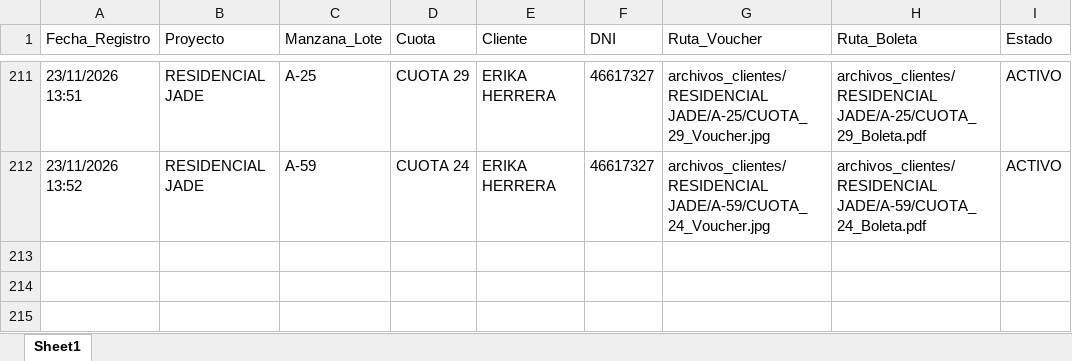
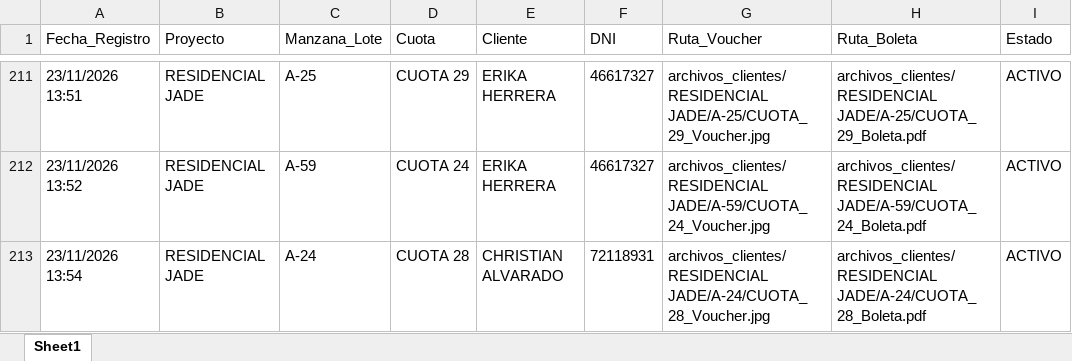
Before and after one commit to bryanflowers10-prog/portal-cobranzas-gr, an Excel workbook: base_datos_pagos.xlsx, sheet Sheet1, drawn as a sheet; only a part is shown, gaps mark what is left out; values as stored, in another font and other column widths than the file's, no borders; the diff names each change by its address in the sheet, - before the commit and + after, or states it on an @@ line.

```diff
--- a/base_datos_pagos.xlsx (sheet Sheet1)
+++ b/base_datos_pagos.xlsx (sheet Sheet1)
+row 213: 23/11/2026 13:54 | RESIDENCIAL JADE | A-24 | CUOTA 28 | CHRISTIAN ALVARADO | 72118931 | archivos_clientes/RESIDENCIAL JADE/A-24/CUOTA_28_Voucher.jpg | archivos_clientes/RESIDENCIAL JADE/A-24/CUOTA_28_Boleta.pdf | ACTIVO
```
Also changed, not shown: 2 other files.
